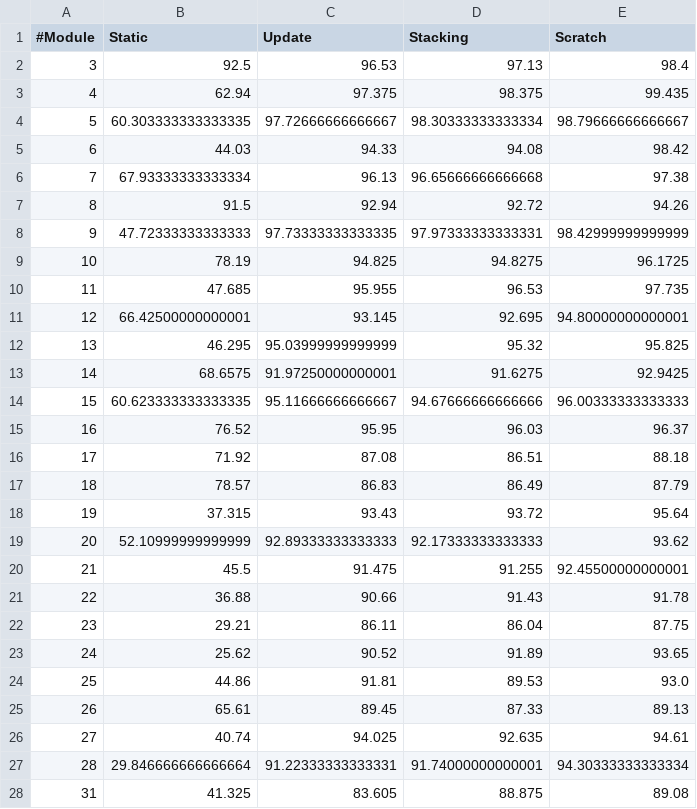
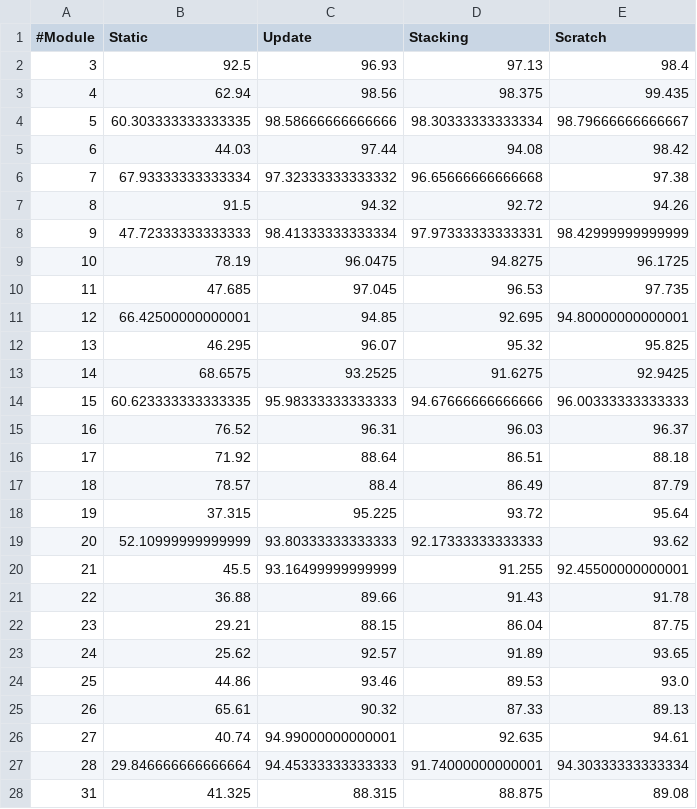
Before and after one commit to sayemimtiaz/moduleComposition, a CSV file: result/mod_stat.csv, drawn as a sheet; only a part is shown; the diff covers the shown part only.

```diff
--- a/result/mod_stat.csv
+++ b/result/mod_stat.csv
@@ -1,28 +1,28 @@
 #Module,Static,Update,Stacking,Scratch
-3,92.5,96.53,97.13,98.4
-4,62.94,97.375,98.375,99.435
-5,60.303333333333335,97.72666666666667,98.30333333333334,98.79666666666667
-6,44.03,94.33,94.08,98.42
-7,67.93333333333334,96.13,96.65666666666668,97.38
-8,91.5,92.94,92.72,94.26
-9,47.72333333333333,97.73333333333335,97.97333333333331,98.42999999999999
-10,78.19,94.825,94.8275,96.1725
-11,47.685,95.955,96.53,97.735
-12,66.42500000000001,93.145,92.695,94.80000000000001
-13,46.295,95.03999999999999,95.32,95.825
-14,68.6575,91.97250000000001,91.6275,92.9425
-15,60.623333333333335,95.11666666666667,94.67666666666666,96.00333333333333
-16,76.52,95.95,96.03,96.37
-17,71.92,87.08,86.51,88.18
-18,78.57,86.83,86.49,87.79
-19,37.315,93.43,93.72,95.64
-20,52.10999999999999,92.89333333333333,92.17333333333333,93.62
-21,45.5,91.475,91.255,92.45500000000001
-22,36.88,90.66,91.43,91.78
-23,29.21,86.11,86.04,87.75
-24,25.62,90.52,91.89,93.65
-25,44.86,91.81,89.53,93.0
-26,65.61,89.45,87.33,89.13
-27,40.74,94.025,92.635,94.61
-28,29.846666666666664,91.22333333333331,91.74000000000001,94.30333333333334
-31,41.325,83.605,88.875,89.08
+3,92.5,96.93,97.13,98.4
+4,62.94,98.56,98.375,99.435
+5,60.303333333333335,98.58666666666666,98.30333333333334,98.79666666666667
+6,44.03,97.44,94.08,98.42
+7,67.93333333333334,97.32333333333332,96.65666666666668,97.38
+8,91.5,94.32,92.72,94.26
+9,47.72333333333333,98.41333333333334,97.97333333333331,98.42999999999999
+10,78.19,96.0475,94.8275,96.1725
+11,47.685,97.045,96.53,97.735
+12,66.42500000000001,94.85,92.695,94.80000000000001
+13,46.295,96.07,95.32,95.825
+14,68.6575,93.2525,91.6275,92.9425
+15,60.623333333333335,95.98333333333333,94.67666666666666,96.00333333333333
+16,76.52,96.31,96.03,96.37
+17,71.92,88.64,86.51,88.18
+18,78.57,88.4,86.49,87.79
+19,37.315,95.225,93.72,95.64
+20,52.10999999999999,93.80333333333333,92.17333333333333,93.62
+21,45.5,93.16499999999999,91.255,92.45500000000001
+22,36.88,89.66,91.43,91.78
+23,29.21,88.15,86.04,87.75
+24,25.62,92.57,91.89,93.65
+25,44.86,93.46,89.53,93.0
+26,65.61,90.32,87.33,89.13
+27,40.74,94.99000000000001,92.635,94.61
+28,29.846666666666664,94.45333333333333,91.74000000000001,94.30333333333334
+31,41.325,88.315,88.875,89.08
```
Also changed, not shown: 36 edited cells elsewhere in this file, result/combined_model1.csv, result/ds_stat.csv, 5 other files.
